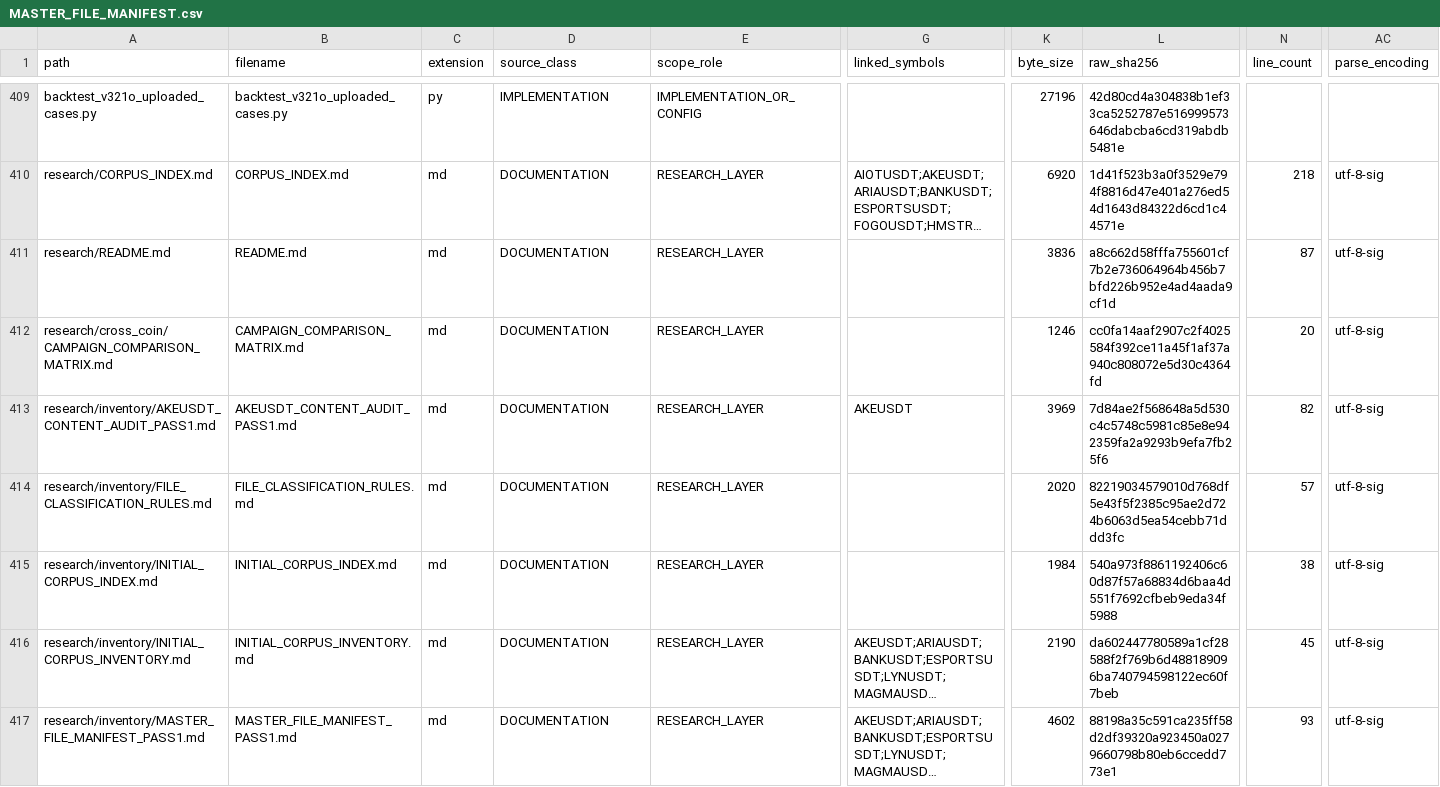
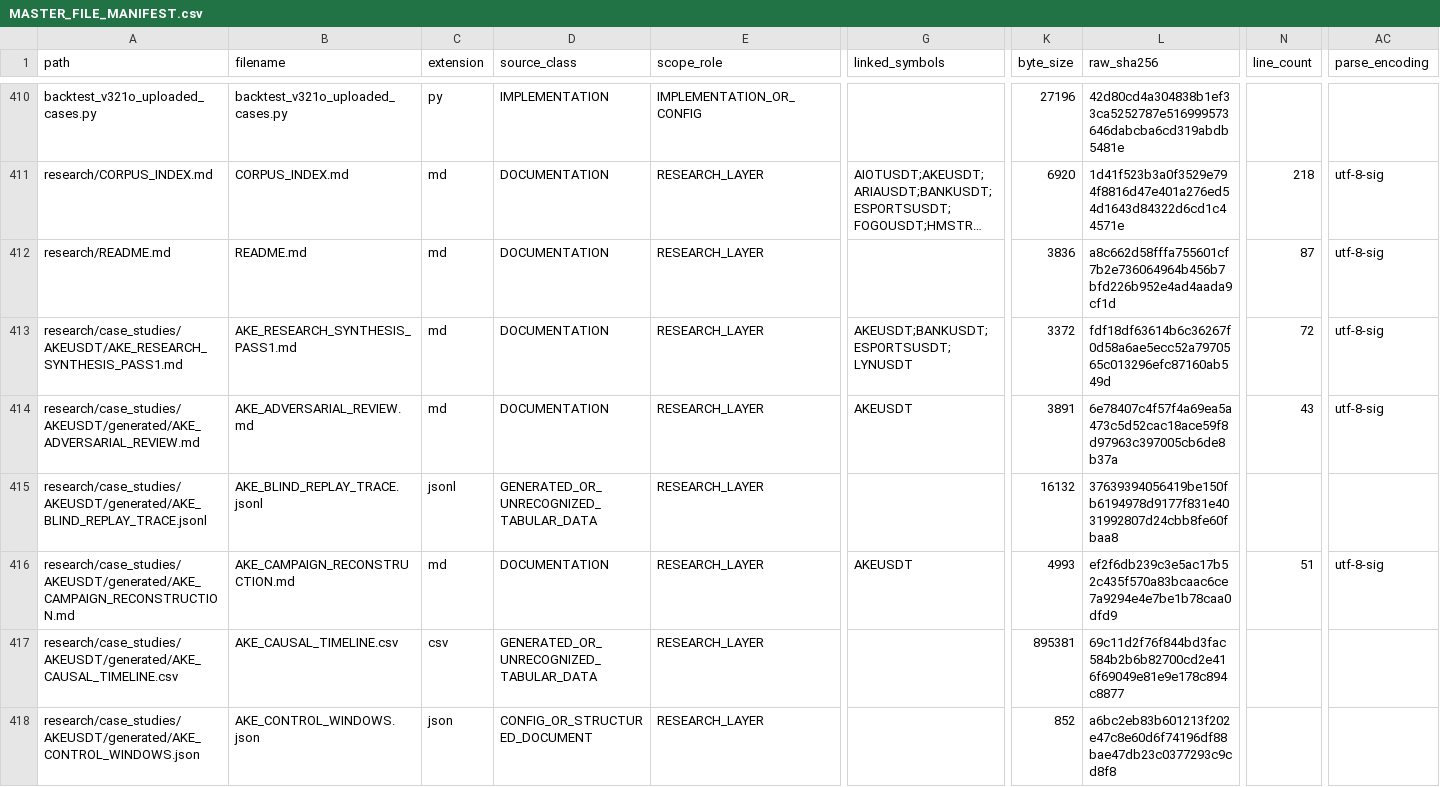
Before and after one commit to alaa35612-hub/Can, a CSV file: research/inventory/generated/MASTER_FILE_MANIFEST.csv, drawn as a sheet; only a part is shown, gaps mark what is left out; the shorter side is filled out with more unchanged rows; long unchanged cells end in …; rows hold the shown columns only; the diff covers the shown part only; the diff names each change by its address in the sheet, - before the commit and + after, or states it on an @@ line.

```diff
--- a/research/inventory/generated/MASTER_FILE_MANIFEST.csv
+++ b/research/inventory/generated/MASTER_FILE_MANIFEST.csv
+row 413: research/case_studies/AKEUSDT/AKE_RESEARCH_SYNTHESIS_PASS1.md | AKE_RESEARCH_SYNTHESIS_PASS1.md | md | DOCUMENTATION | RESEARCH_LAYER | AKEUSDT;BANKUSDT;ESPORTSUSDT;LYNUSDT | 3372 | fdf18df63614b6c36267f0d58a6ae5ecc52a7970565c013296efc87160ab549d | 72 | utf-8-sig
+row 414: research/case_studies/AKEUSDT/generated/AKE_ADVERSARIAL_REVIEW.md | AKE_ADVERSARIAL_REVIEW.md | md | DOCUMENTATION | RESEARCH_LAYER | AKEUSDT | 3891 | 6e78407c4f57f4a69ea5a473c5d52cac18ace59f8d97963c397005cb6de8b37a | 43 | utf-8-sig
+row 415: research/case_studies/AKEUSDT/generated/AKE_BLIND_REPLAY_TRACE.jsonl | AKE_BLIND_REPLAY_TRACE.jsonl | jsonl | GENERATED_OR_UNRECOGNIZED_TABULAR_DATA | RESEARCH_LAYER |  | 16132 | 37639394056419be150fb6194978d9177f831e4031992807d24cbb8fe60fbaa8
+row 416: research/case_studies/AKEUSDT/generated/AKE_CAMPAIGN_RECONSTRUCTION.md | AKE_CAMPAIGN_RECONSTRUCTION.md | md | DOCUMENTATION | RESEARCH_LAYER | AKEUSDT | 4993 | ef2f6db239c3e5ac17b52c435f570a83bcaac6ce7a9294e4e7be1b78caa0dfd9 | 51 | utf-8-sig
+row 417: research/case_studies/AKEUSDT/generated/AKE_CAUSAL_TIMELINE.csv | AKE_CAUSAL_TIMELINE.csv | csv | GENERATED_OR_UNRECOGNIZED_TABULAR_DATA | RESEARCH_LAYER |  | 895381 | 69c11d2f76f844bd3fac584b2b6b82700cd2e416f69049e81e9e178c894c8877
+row 418: research/case_studies/AKEUSDT/generated/AKE_CONTROL_WINDOWS.json | AKE_CONTROL_WINDOWS.json | json | CONFIG_OR_STRUCTURED_DOCUMENT | RESEARCH_LAYER |  | 852 | a6bc2eb83b601213f202e47c8e60d6f74196df88bae47db23c0377293c9cd8f8
```
Also changed, not shown: 10 added rows elsewhere in this file, 2 other files.
